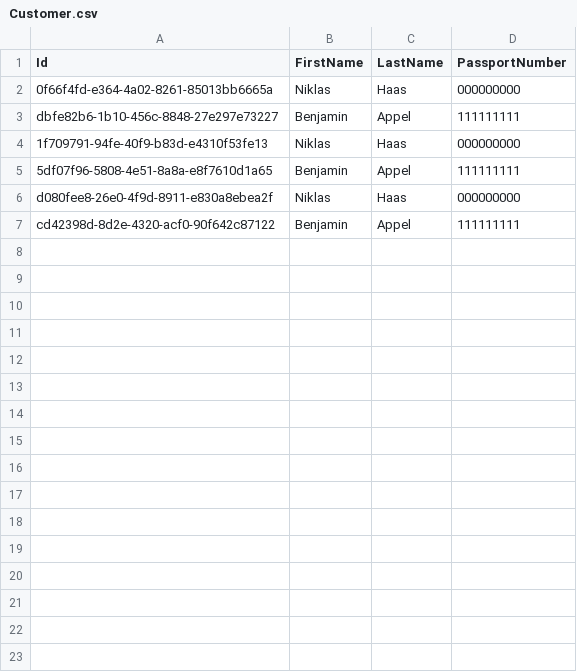
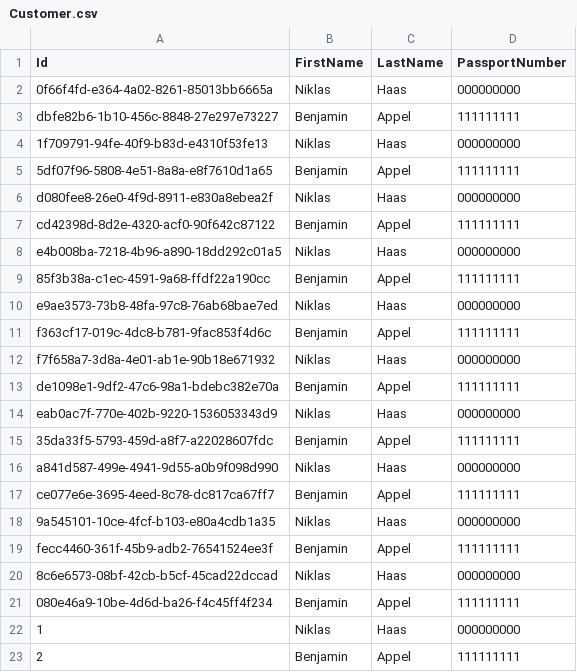
Before and after one commit to sockel12/advanced-swe, a CSV file: Adapter-Store-CSV/data/Customer.csv, drawn as a sheet; the diff names each change by its address in the sheet, - before the commit and + after, or states it on an @@ line.

```diff
--- a/Adapter-Store-CSV/data/Customer.csv
+++ b/Adapter-Store-CSV/data/Customer.csv
+row 8: e4b008ba-7218-4b96-a890-18dd292c01a5 | Niklas | Haas | 000000000
+row 9: 85f3b38a-c1ec-4591-9a68-ffdf22a190cc | Benjamin | Appel | 111111111
+row 10: e9ae3573-73b8-48fa-97c8-76ab68bae7ed | Niklas | Haas | 000000000
+row 11: f363cf17-019c-4dc8-b781-9fac853f4d6c | Benjamin | Appel | 111111111
+row 12: f7f658a7-3d8a-4e01-ab1e-90b18e671932 | Niklas | Haas | 000000000
+row 13: de1098e1-9df2-47c6-98a1-bdebc382e70a | Benjamin | Appel | 111111111
+row 14: eab0ac7f-770e-402b-9220-1536053343d9 | Niklas | Haas | 000000000
+row 15: 35da33f5-5793-459d-a8f7-a22028607fdc | Benjamin | Appel | 111111111
+row 16: a841d587-499e-4941-9d55-a0b9f098d990 | Niklas | Haas | 000000000
+row 17: ce077e6e-3695-4eed-8c78-dc817ca67ff7 | Benjamin | Appel | 111111111
+row 18: 9a545101-10ce-4fcf-b103-e80a4cdb1a35 | Niklas | Haas | 000000000
+row 19: fecc4460-361f-45b9-adb2-76541524ee3f | Benjamin | Appel | 111111111
+row 20: 8c6e6573-08bf-42cb-b5cf-45cad22dccad | Niklas | Haas | 000000000
+row 21: 080e46a9-10be-4d6d-ba26-f4c45ff4f234 | Benjamin | Appel | 111111111
+row 22: 1 | Niklas | Haas | 000000000
+row 23: 2 | Benjamin | Appel | 111111111
```
Also changed, not shown: 17 other files.
